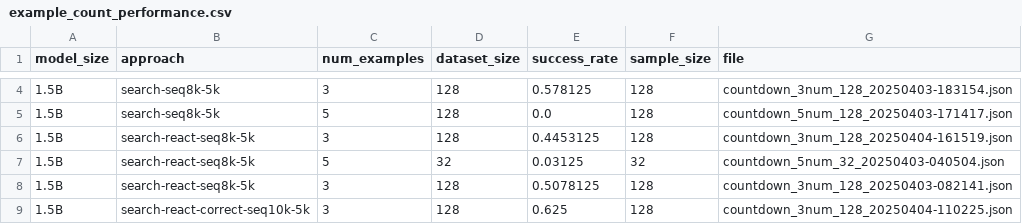
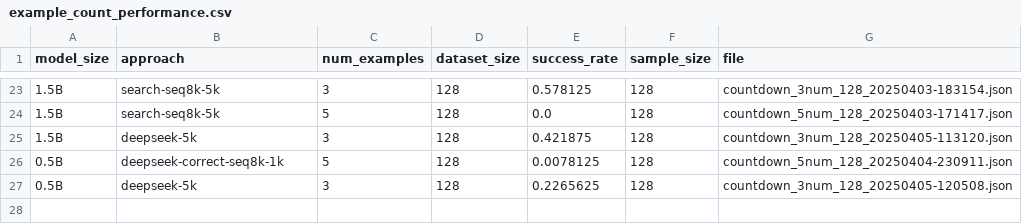
Before and after one commit to chloeli-15/stream-of-search, a CSV file: results/paper_data/example_count_performance.csv, drawn as a sheet; only a part is shown, gaps mark what is left out; the diff covers the shown part only.

```diff
--- a/results/paper_data/example_count_performance.csv
+++ b/results/paper_data/example_count_performance.csv
@@ -5,5 +24,4 @@ model_size,approach,num_examples,dataset_size,success_rate,sample_size,file
 1.5B,search-seq8k-5k,5,128,0.0,128,countdown_5num_128_20250403-171417.json
-1.5B,search-react-seq8k-5k,3,128,0.4453125,128,countdown_3num_128_20250404-161519.json
-1.5B,search-react-seq8k-5k,5,32,0.03125,32,countdown_5num_32_20250403-040504.json
-1.5B,search-react-seq8k-5k,3,128,0.5078125,128,countdown_3num_128_20250403-082141.json
-1.5B,search-react-correct-seq10k-5k,3,128,0.625,128,countdown_3num_128_20250404-110225.json
+1.5B,deepseek-5k,3,128,0.421875,128,countdown_3num_128_20250405-113120.json
+0.5B,deepseek-correct-seq8k-1k,5,128,0.0078125,128,countdown_5num_128_20250404-230911.json
+0.5B,deepseek-5k,3,128,0.2265625,128,countdown_3num_128_20250405-120508.json
```
Also changed, not shown: 17 added rows and 7 edited cells elsewhere in this file, results/paper_data/knk_scores.csv, results/paper_data/model_performance.csv, 8 other files.
